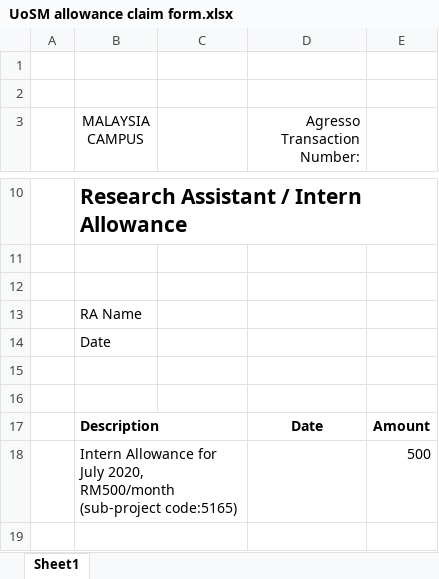
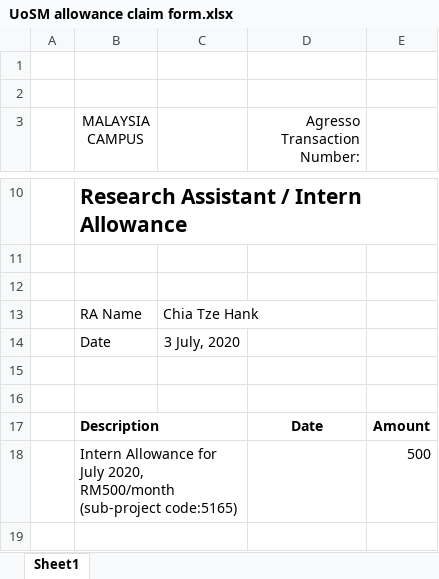
Before and after one commit to HankRobot/LoRaBlockchain, an Excel workbook: Internship01072020/UoSM allowance claim form.xlsx, sheet Sheet1, drawn as a sheet; only a part is shown, gaps mark what is left out; values as stored, in another font and other column widths than the file's, no borders; charts and pictures not drawn; the diff names each change by its address in the sheet, - before the commit and + after, or states it on an @@ line.

```diff
--- a/Internship01072020/UoSM allowance claim form.xlsx (sheet Sheet1)
+++ b/Internship01072020/UoSM allowance claim form.xlsx (sheet Sheet1)
-C13: (empty)
+C13: Chia Tze Hank
-C14: (empty)
+C14: 3 July, 2020
```
Also changed, not shown: 4 other files.
